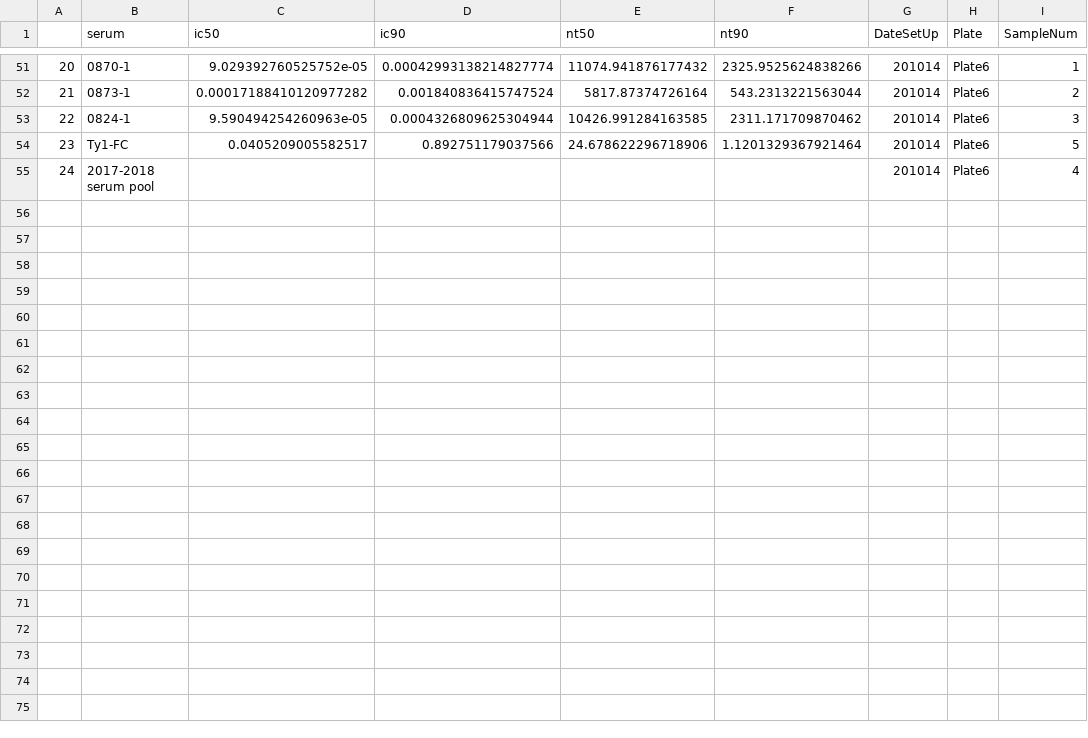
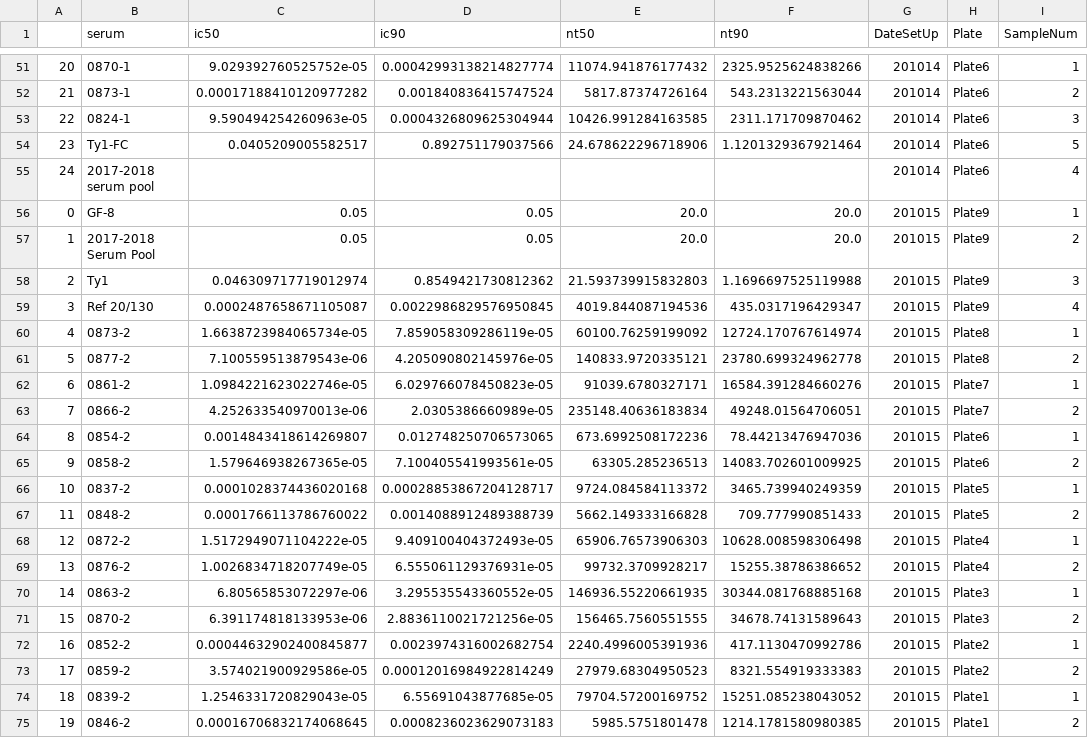
Before and after one commit to jbloomlab/RBD_nanoparticle_vaccine, a CSV file: interim_results.csv, drawn as a sheet; only a part is shown, gaps mark what is left out.

```diff
--- a/interim_results.csv
+++ b/interim_results.csv
@@ -55 +55,21 @@
 24,2017-2018 serum pool,,,,,201014,Plate6,4
+0,GF-8,0.05,0.05,20.0,20.0,201015,Plate9,1
+1,2017-2018 Serum Pool,0.05,0.05,20.0,20.0,201015,Plate9,2
+2,Ty1,0.046309717719012974,0.8549421730812362,21.593739915832803,1.1696697525119988,201015,Plate9,3
+3,Ref 20/130,0.0002487658671105087,0.0022986829576950845,4019.844087194536,435.0317196429347,201015,Plate9,4
+4,0873-2,1.6638723984065734e-05,7.859058309286119e-05,60100.76259199092,12724.170767614974,201015,Plate8,1
+5,0877-2,7.100559513879543e-06,4.205090802145976e-05,140833.9720335121,23780.699324962778,201015,Plate8,2
+6,0861-2,1.0984221623022746e-05,6.029766078450823e-05,91039.6780327171,16584.391284660276,201015,Plate7,1
+7,0866-2,4.252633540970013e-06,2.0305386660989e-05,235148.40636183834,49248.01564706051,201015,Plate7,2
+8,0854-2,0.0014843418614269807,0.012748250706573065,673.6992508172236,78.44213476947036,201015,Plate6,1
+9,0858-2,1.579646938267365e-05,7.100405541993561e-05,63305.285236513,14083.702601009925,201015,Plate6,2
+10,0837-2,0.0001028374436020168,0.00028853867204128717,9724.084584113372,3465.739940249359,201015,Plate5,1
+11,0848-2,0.0001766113786760022,0.0014088912489388739,5662.149333166828,709.777990851433,201015,Plate5,2
+12,0872-2,1.5172949071104222e-05,9.409100404372493e-05,65906.76573906303,10628.008598306498,201015,Plate4,1
+13,0876-2,1.0026834718207749e-05,6.555061129376931e-05,99732.3709928217,15255.38786386652,201015,Plate4,2
+14,0863-2,6.80565853072297e-06,3.295535543360552e-05,146936.55220661935,30344.081768885168,201015,Plate3,1
+15,0870-2,6.391174818133953e-06,2.8836110021721256e-05,156465.7560551555,34678.74131589643,201015,Plate3,2
+16,0852-2,0.00044632902400845877,0.0023974316002682754,2240.4996005391936,417.1130470992786,201015,Plate2,1
+17,0859-2,3.574021900929586e-05,0.00012016984922814249,27979.68304950523,8321.554919333383,201015,Plate2,2
+18,0839-2,1.2546331720829043e-05,6.55691043877685e-05,79704.57200169752,15251.085238043052,201015,Plate1,1
+19,0846-2,0.00016706832174068645,0.0008236023629073183,5985.5751801478,1214.1781580980385,201015,Plate1,2
```
Also changed, not shown: 4 other files.
